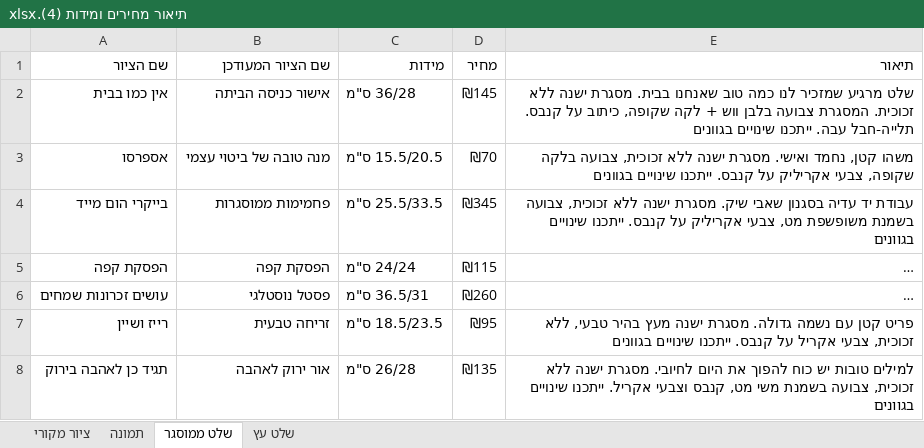
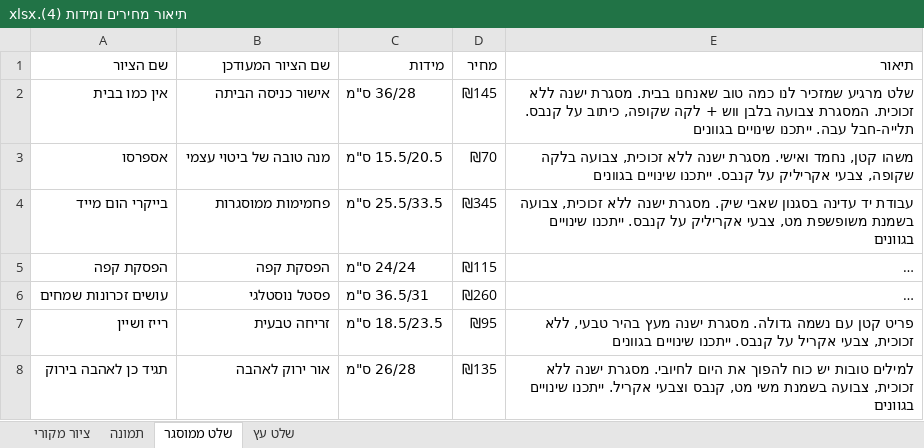
Before and after one commit to noakoren1501-wq/meira-website, an Excel workbook: תיאור מחירים ומידות (4).xlsx, sheet שלט ממוסגר, drawn as a sheet; long unchanged cells end in …; values as stored, in another font and other column widths than the file's, no borders; charts and pictures not drawn; the diff names each change by its address in the sheet, - before the commit and + after, or states it on an @@ line.

Commit message:
Update פחמימות ממוסגרות description from latest spreadsheet
"עדיה" -> "עדינה" per the corrected spreadsheet. No other product data changed.

```diff
--- a/תיאור מחירים ומידות (4).xlsx (sheet שלט ממוסגר)
+++ b/תיאור מחירים ומידות (4).xlsx (sheet שלט ממוסגר)
-E4 (תיאור): עבודת יד עדיה בסגנון שאבי…
+E4 (תיאור): עבודת יד עדינה בסגנון שאבי…
```
Also changed, not shown: charts or pictures, 1 other file.
